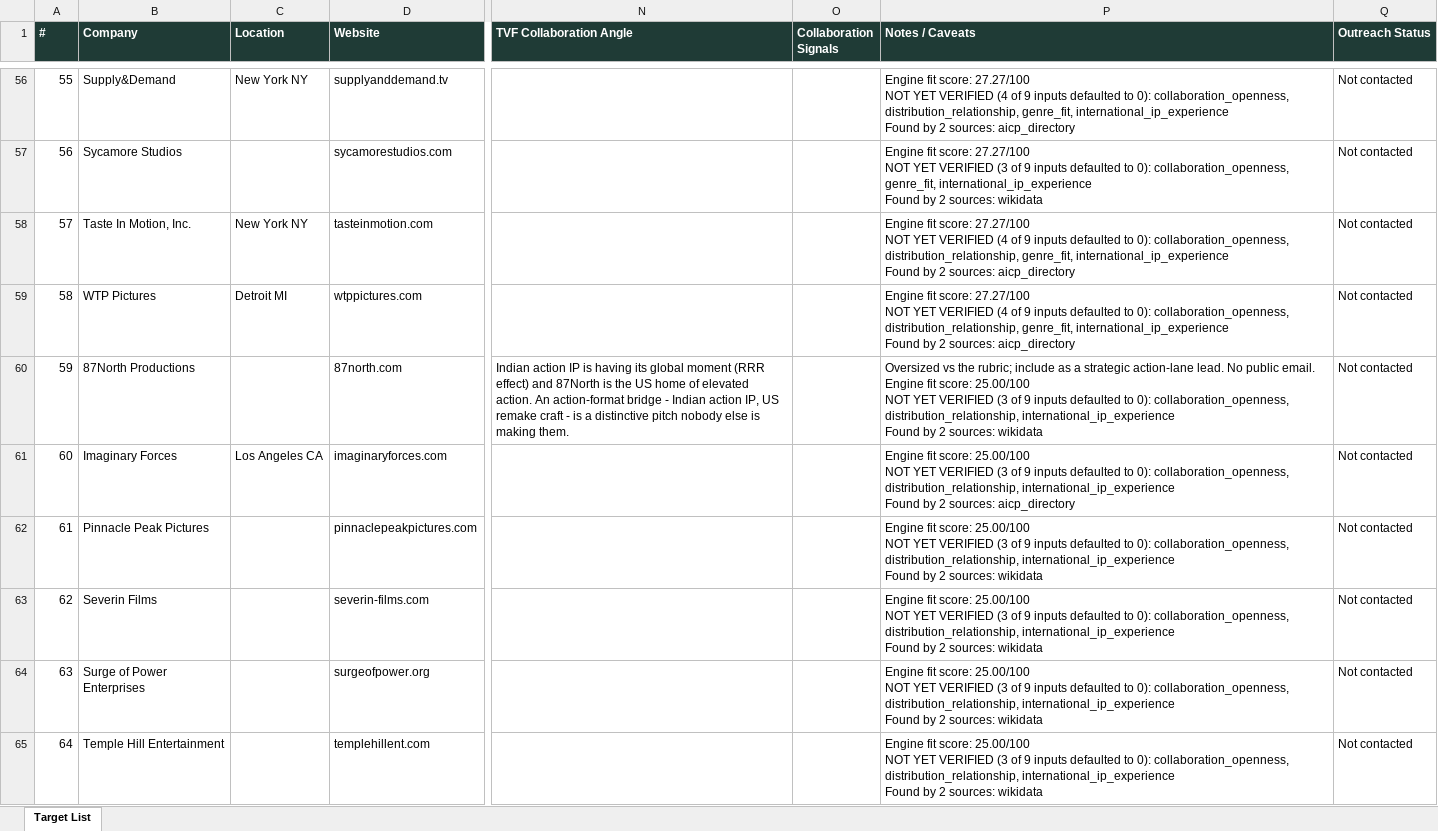
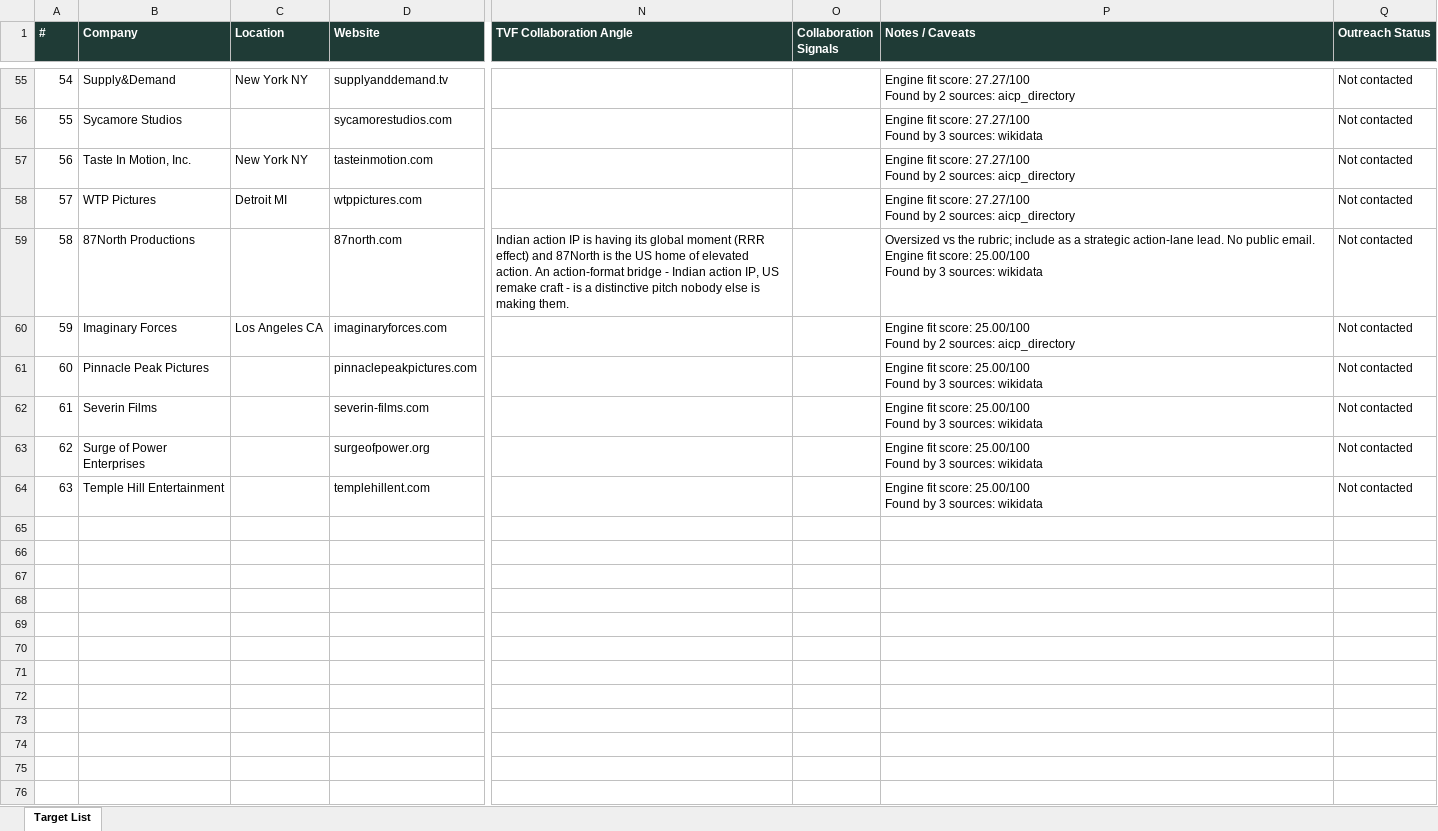
Before and after one commit to gupta1705/Lead_Engine, an Excel workbook: docs/TVF_reviewable_leads.xlsx, sheet Target List, drawn as a sheet; only a part is shown, gaps mark what is left out; values as stored, in another font and other column widths than the file's, no borders; addresses are those after the commit; ↵ is a line break in a cell; the diff covers the shown part only; the diff names each change by its address in the sheet, - before the commit and + after, or states it on an @@ line.

```diff
--- a/docs/TVF_reviewable_leads.xlsx (sheet Target List)
+++ b/docs/TVF_reviewable_leads.xlsx (sheet Target List)
@@ column A (#) renumbered from row 24 down @@
-P55 (Notes / Caveats): …score: 27.27/100 ↵ NOT YET VERIFIED (4 of 9 inputs defaulted to 0): collaboration_openness, distribution_relationship, genre_fit, international_ip_experience ↵ Found by…
+P55 (Notes / Caveats): …score: 27.27/100 ↵ Found by…
-P56 (Notes / Caveats): …score: 27.27/100 ↵ NOT YET VERIFIED (3 of 9 inputs defaulted to 0): collaboration_openness, genre_fit, international_ip_experience ↵ Found by 2 sources: wikidata
+P56 (Notes / Caveats): …score: 27.27/100 ↵ Found by 3 sources: wikidata
-P57:P58 (Notes / Caveats): …score: 27.27/100 ↵ NOT YET VERIFIED (4 of 9 inputs defaulted to 0): collaboration_openness, distribution_relationship, genre_fit, international_ip_experience ↵ Found by…
+P57:P58 (Notes / Caveats): …score: 27.27/100 ↵ Found by…
-P59 (Notes / Caveats): …score: 25.00/100 ↵ NOT YET VERIFIED (3 of 9 inputs defaulted to 0): collaboration_openness, distribution_relationship, international_ip_experience ↵ Found by 2 sources: wikidata
+P59 (Notes / Caveats): …score: 25.00/100 ↵ Found by 3 sources: wikidata
-P60 (Notes / Caveats): …score: 25.00/100 ↵ NOT YET VERIFIED (3 of 9 inputs defaulted to 0): collaboration_openness, distribution_relationship, international_ip_experience ↵ Found by…
+P60 (Notes / Caveats): …score: 25.00/100 ↵ Found by…
-P61:P64 (Notes / Caveats): …score: 25.00/100 ↵ NOT YET VERIFIED (3 of 9 inputs defaulted to 0): collaboration_openness, distribution_relationship, international_ip_experience ↵ Found by 2 sources: wikidata
+P61:P64 (Notes / Caveats): …score: 25.00/100 ↵ Found by 3 sources: wikidata
```
Also changed, not shown: 1 removed row and 54 edited cells elsewhere in this sheet, 1 other file.
